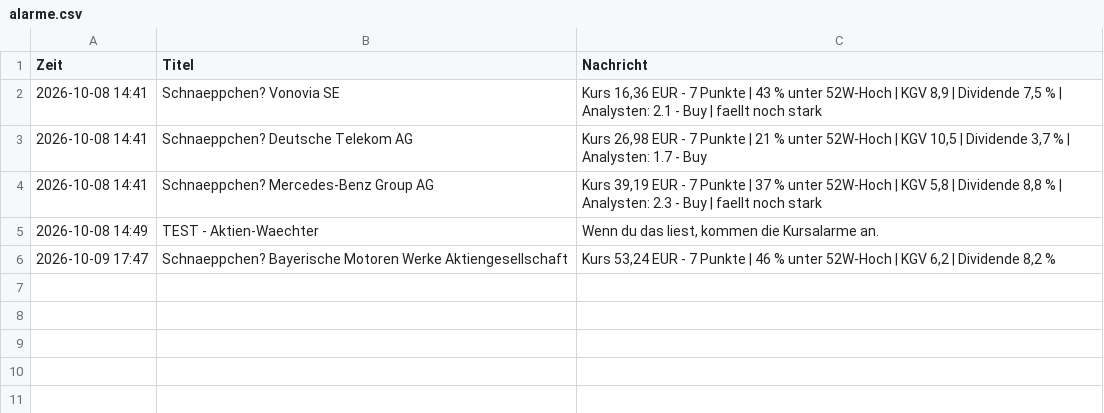
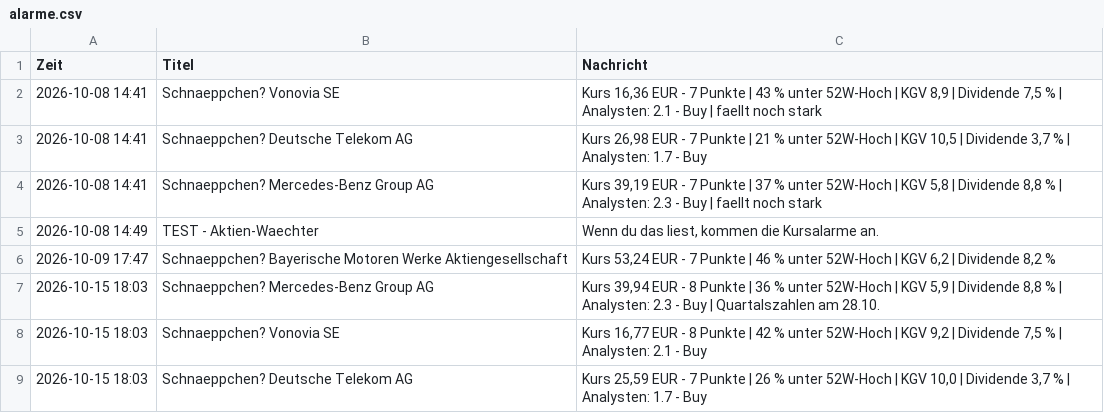
Before and after one commit to Niklaswe295/aktien-waechter, a CSV file: alarme.csv, drawn as a sheet.

```diff
--- a/alarme.csv
+++ b/alarme.csv
@@ -6 +6,4 @@
 2026-10-09 17:47;Schnaeppchen? Bayerische Motoren Werke Aktiengesellschaft;Kurs 53,24 EUR - 7 Punkte | 46 % unter 52W-Hoch | KGV 6,2 | Dividende 8,2 %
+2026-10-15 18:03;Schnaeppchen? Mercedes-Benz Group AG;Kurs 39,94 EUR - 8 Punkte | 36 % unter 52W-Hoch | KGV 5,9 | Dividende 8,8 % | Analysten: 2.3 - Buy | Quartalszahlen am 28.10.
+2026-10-15 18:03;Schnaeppchen? Vonovia SE;Kurs 16,77 EUR - 8 Punkte | 42 % unter 52W-Hoch | KGV 9,2 | Dividende 7,5 % | Analysten: 2.1 - Buy
+2026-10-15 18:03;Schnaeppchen? Deutsche Telekom AG;Kurs 25,59 EUR - 7 Punkte | 26 % unter 52W-Hoch | KGV 10,0 | Dividende 3,7 % | Analysten: 1.7 - Buy
```
Also changed, not shown: news.csv, signale.csv, 6 other files.
